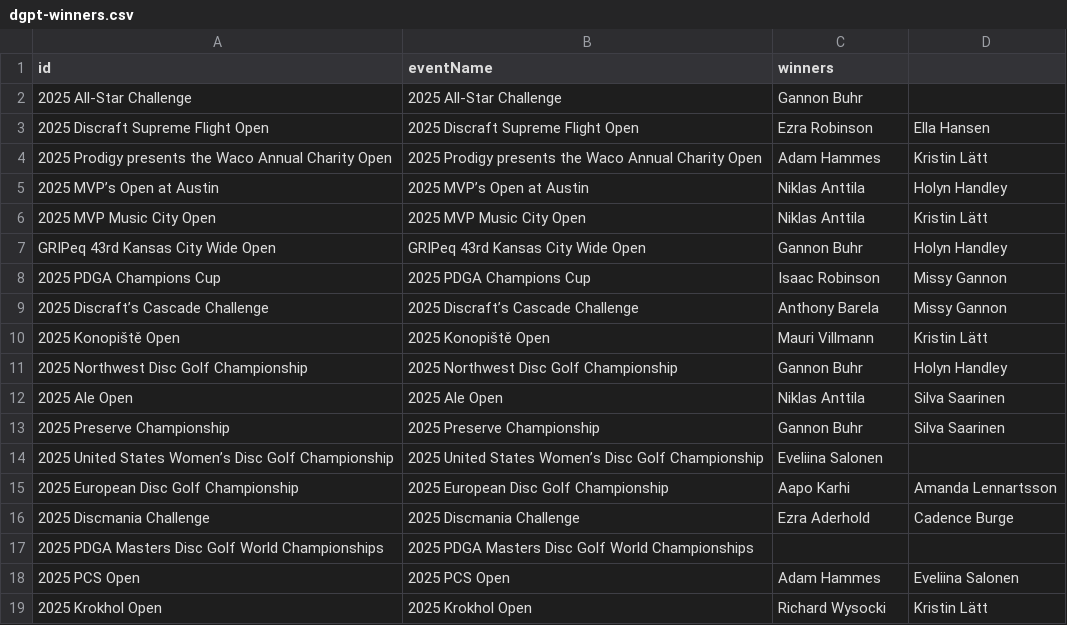
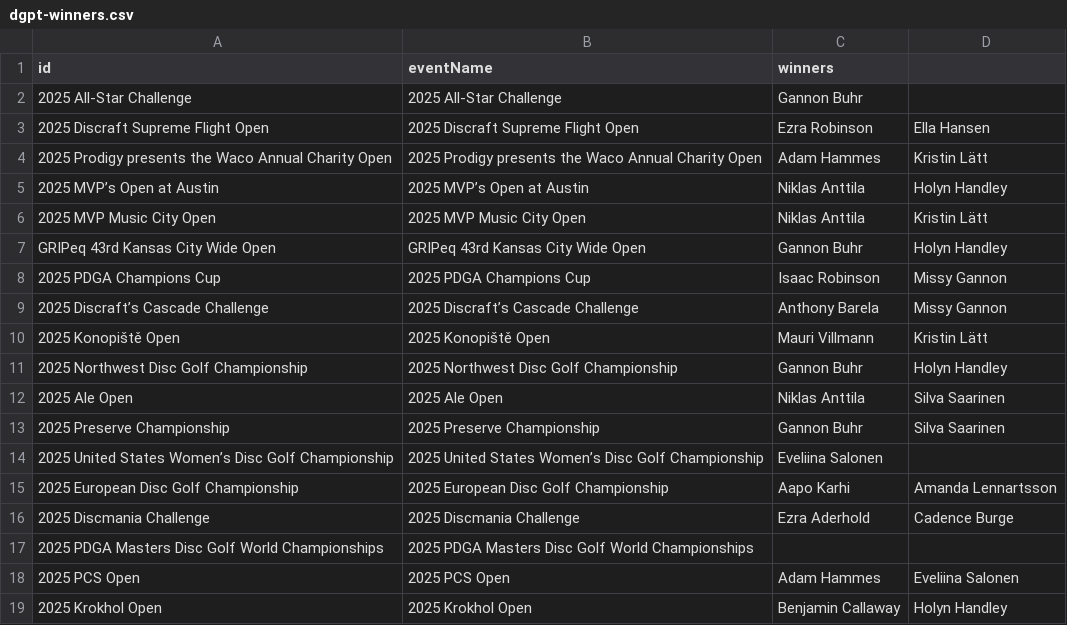
Before and after one commit to lanekatris/monorepo, a CSV file: software/blog/public/dgpt-winners.csv, drawn as a sheet.

```diff
--- a/software/blog/public/dgpt-winners.csv
+++ b/software/blog/public/dgpt-winners.csv
@@ -18,2 +18,2 @@ GRIPeq 43rd Kansas City Wide Open,GRIPeq 43rd Kansas City Wide Open,Gannon Buhr,
 2025 PCS Open,2025 PCS Open,Adam Hammes,Eveliina Salonen
-2025 Krokhol Open,2025 Krokhol Open,Richard Wysocki,Kristin Lätt
+2025 Krokhol Open,2025 Krokhol Open,Benjamin Callaway,Holyn Handley
```
Also changed, not shown: 21 other files.
